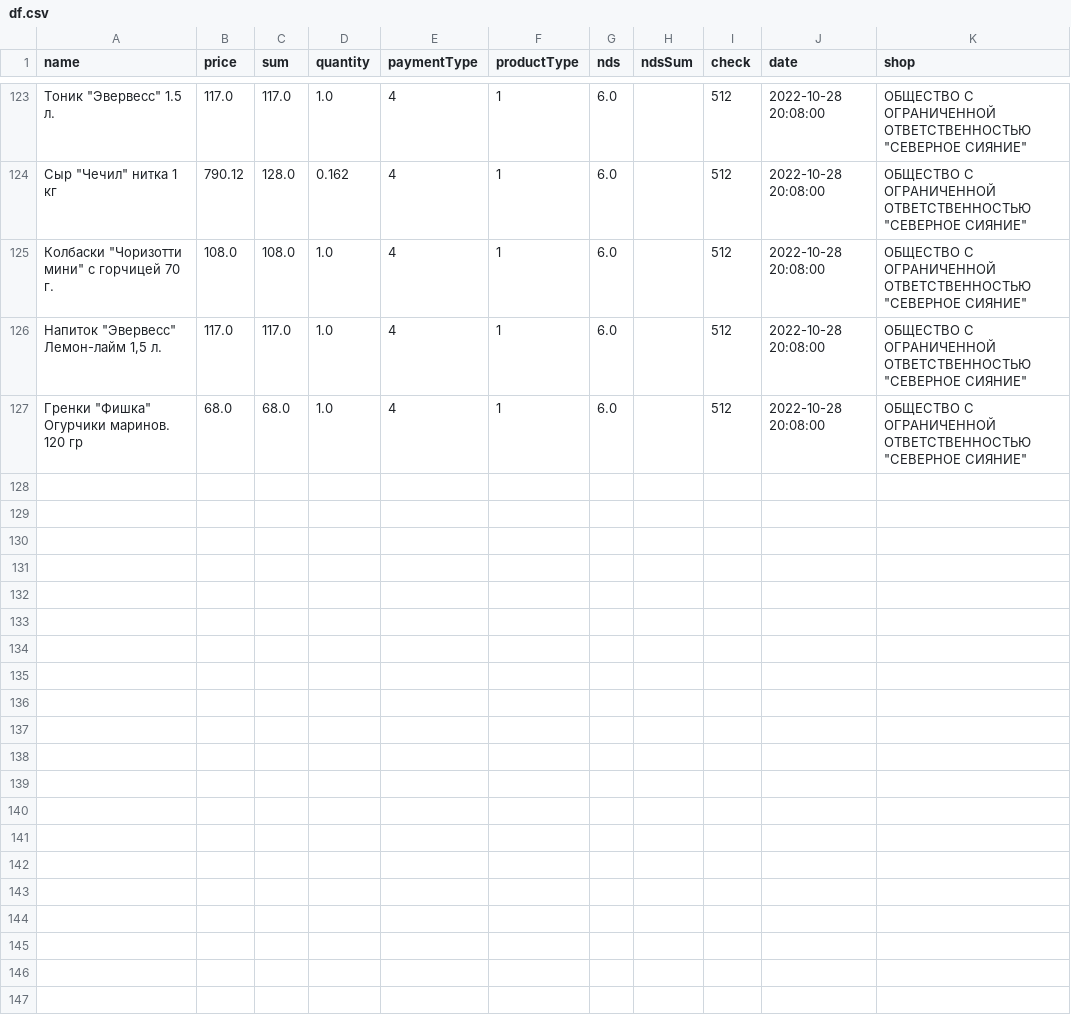
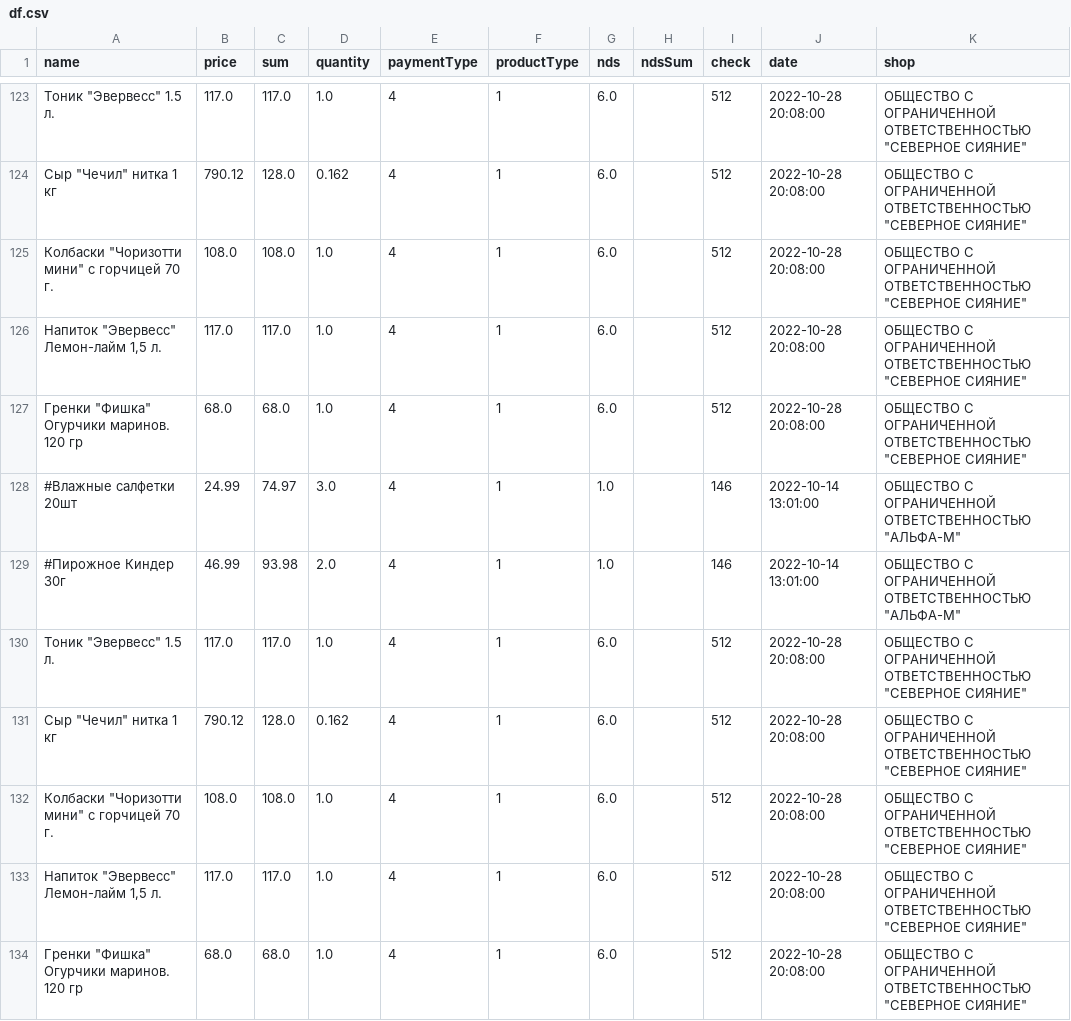
Before and after one commit to Alexey-S-S/my_projects, a CSV file: pet/df.csv, drawn as a sheet; only a part is shown, gaps mark what is left out; the diff names each change by its address in the sheet, - before the commit and + after, or states it on an @@ line.

```diff
--- a/pet/df.csv
+++ b/pet/df.csv
+row 128: #Влажные салфетки 20шт | 24.99 | 74.97 | 3.0 | 4 | 1 | 1.0 |  | 146 | 2022-10-14 13:01:00 | ОБЩЕСТВО С ОГРАНИЧЕННОЙ ОТВЕТСТВЕННОСТЬЮ "АЛЬФА-М"
+row 129: #Пирожное Киндер 30г | 46.99 | 93.98 | 2.0 | 4 | 1 | 1.0 |  | 146 | 2022-10-14 13:01:00 | ОБЩЕСТВО С ОГРАНИЧЕННОЙ ОТВЕТСТВЕННОСТЬЮ "АЛЬФА-М"
+row 130: Тоник "Эвервесс" 1.5 л. | 117.0 | 117.0 | 1.0 | 4 | 1 | 6.0 |  | 512 | 2022-10-28 20:08:00 | ОБЩЕСТВО С ОГРАНИЧЕННОЙ ОТВЕТСТВЕННОСТЬЮ "СЕВЕРНОЕ СИЯНИЕ"
+row 131: Сыр "Чечил" нитка 1 кг | 790.12 | 128.0 | 0.162 | 4 | 1 | 6.0 |  | 512 | 2022-10-28 20:08:00 | ОБЩЕСТВО С ОГРАНИЧЕННОЙ ОТВЕТСТВЕННОСТЬЮ "СЕВЕРНОЕ СИЯНИЕ"
+row 132: Колбаски "Чоризотти мини" с горчицей 70 г. | 108.0 | 108.0 | 1.0 | 4 | 1 | 6.0 |  | 512 | 2022-10-28 20:08:00 | ОБЩЕСТВО С ОГРАНИЧЕННОЙ ОТВЕТСТВЕННОСТЬЮ "СЕВЕРНОЕ СИЯНИЕ"
+row 133: Напиток "Эвервесс" Лемон-лайм 1,5 л. | 117.0 | 117.0 | 1.0 | 4 | 1 | 6.0 |  | 512 | 2022-10-28 20:08:00 | ОБЩЕСТВО С ОГРАНИЧЕННОЙ ОТВЕТСТВЕННОСТЬЮ "СЕВЕРНОЕ СИЯНИЕ"
+row 134: Гренки "Фишка" Огурчики маринов. 120 гр | 68.0 | 68.0 | 1.0 | 4 | 1 | 6.0 |  | 512 | 2022-10-28 20:08:00 | ОБЩЕСТВО С ОГРАНИЧЕННОЙ ОТВЕТСТВЕННОСТЬЮ "СЕВЕРНОЕ СИЯНИЕ"
```
Also changed, not shown: 5 other files.
